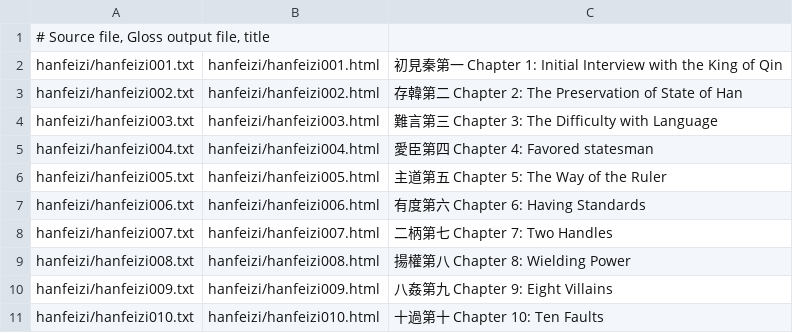
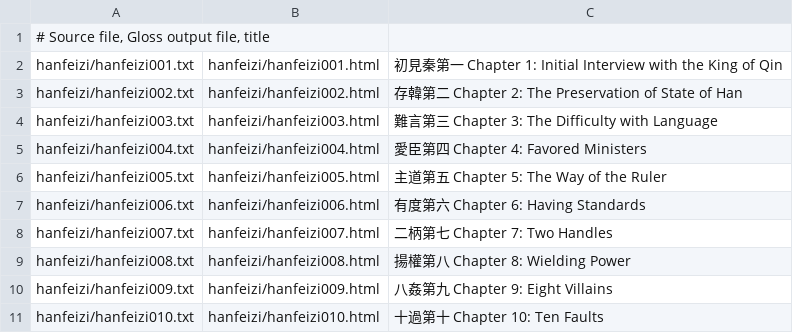
Before and after one commit to alexamies/chinesenotes.com, a CSV file: data/corpus/hanfeizi.csv, drawn as a sheet; only a part is shown.

```diff
--- a/data/corpus/hanfeizi.csv
+++ b/data/corpus/hanfeizi.csv
@@ -4,3 +4,3 @@ hanfeizi/hanfeizi002.txt	hanfeizi/hanfeizi002.html	存韓第二 Chapter 2: The P
 hanfeizi/hanfeizi003.txt	hanfeizi/hanfeizi003.html	難言第三 Chapter 3: The Difficulty with Language
-hanfeizi/hanfeizi004.txt	hanfeizi/hanfeizi004.html	愛臣第四 Chapter 4: Favored statesman
+hanfeizi/hanfeizi004.txt	hanfeizi/hanfeizi004.html	愛臣第四 Chapter 4: Favored Ministers
 hanfeizi/hanfeizi005.txt	hanfeizi/hanfeizi005.html	主道第五 Chapter 5: The Way of the Ruler
```
Also changed, not shown: data/corpus/collections.csv, 30 other files.
